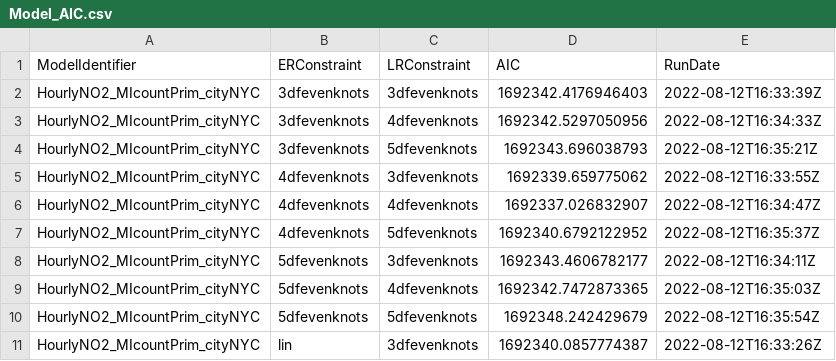
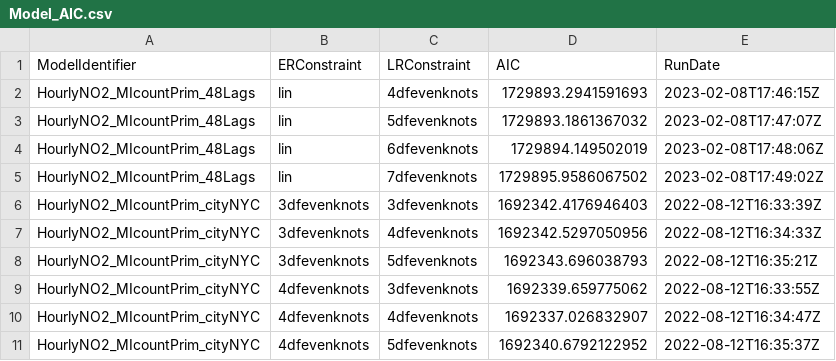
Before and after one commit to jenni-shearston/r_NO2-MI, a CSV file: Outputs/Tables/Model_AIC.csv, drawn as a sheet; only a part is shown; the shorter side is filled out with more unchanged rows.

```diff
--- a/Outputs/Tables/Model_AIC.csv
+++ b/Outputs/Tables/Model_AIC.csv
@@ -1,2 +1,6 @@
 ModelIdentifier,ERConstraint,LRConstraint,AIC,RunDate
+HourlyNO2_MIcountPrim_48Lags,lin,4dfevenknots,1729893.2941591693,2023-02-08T17:46:15Z
+HourlyNO2_MIcountPrim_48Lags,lin,5dfevenknots,1729893.1861367032,2023-02-08T17:47:07Z
+HourlyNO2_MIcountPrim_48Lags,lin,6dfevenknots,1729894.149502019,2023-02-08T17:48:06Z
+HourlyNO2_MIcountPrim_48Lags,lin,7dfevenknots,1729895.9586067502,2023-02-08T17:49:02Z
 HourlyNO2_MIcountPrim_cityNYC,3dfevenknots,3dfevenknots,1692342.4176946403,2022-08-12T16:33:39Z
```
Also changed, not shown: 5 other files.
